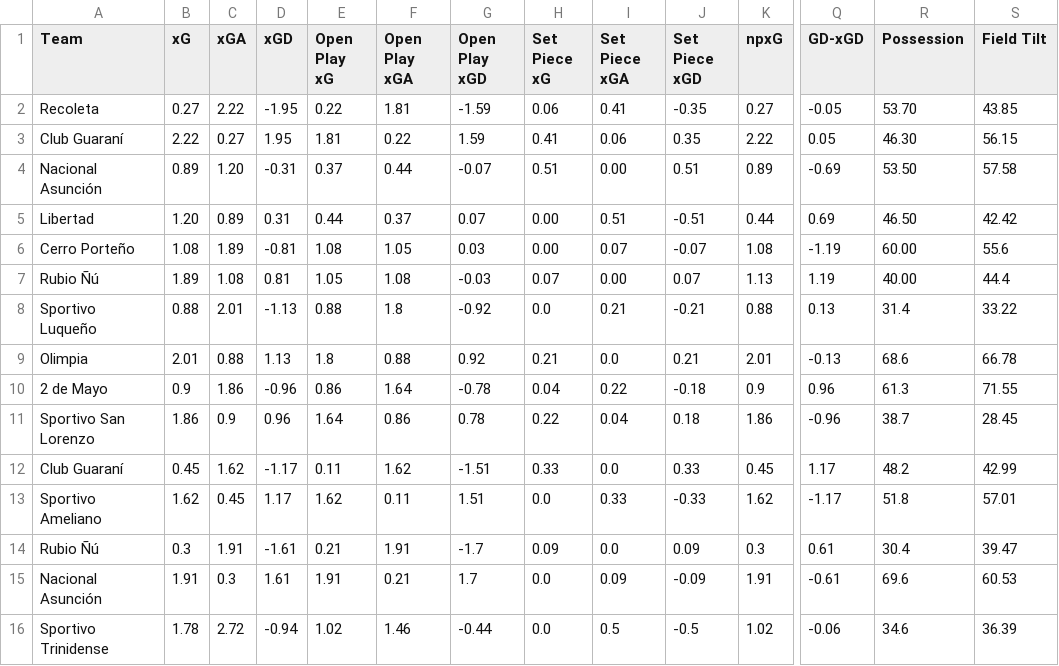
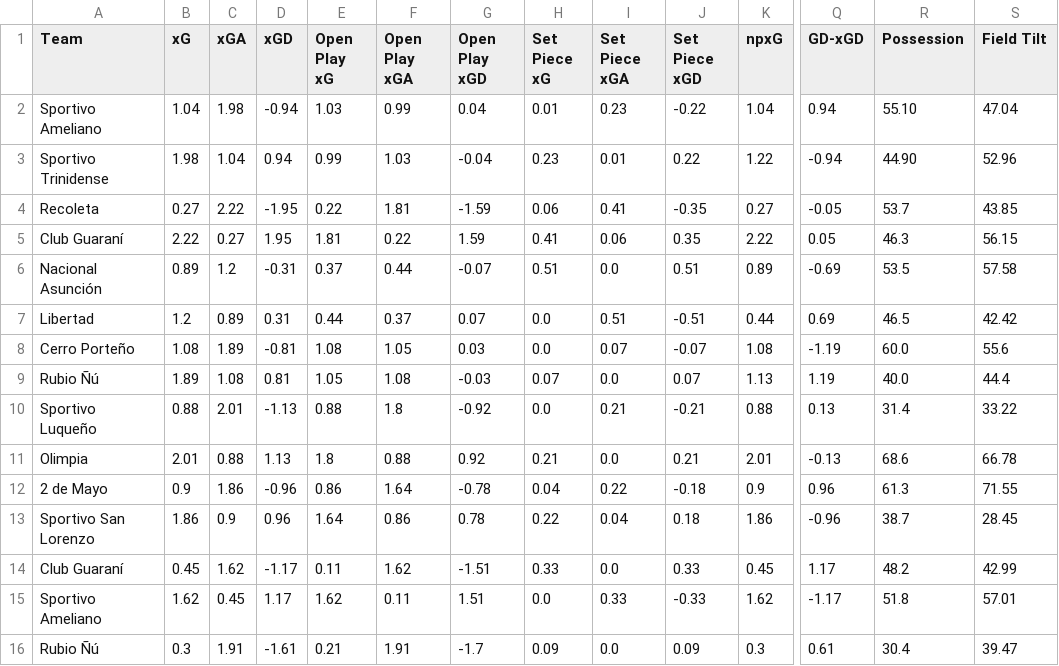
Before and after one commit to emrahderel/Post_Match_App, a CSV file: Stat_Files/Paraguayan Division Profesional 2026.csv, drawn as a sheet; only a part is shown, gaps mark what is left out; the shorter side is filled out with more unchanged rows; addresses are those after the commit; rows hold the shown columns only; the diff names each change by its address in the sheet, - before the commit and + after, or states it on an @@ line.

```diff
--- a/Stat_Files/Paraguayan Division Profesional 2026.csv
+++ b/Stat_Files/Paraguayan Division Profesional 2026.csv
+row 2: Sportivo Ameliano | 1.04 | 1.98 | -0.94 | 1.03 | 0.99 | 0.04 | 0.01 | 0.23 | -0.22 | 1.04 | 0.94 | 55.10 | 47.04
+row 3: Sportivo Trinidense | 1.98 | 1.04 | 0.94 | 0.99 | 1.03 | -0.04 | 0.23 | 0.01 | 0.22 | 1.22 | -0.94 | 44.90 | 52.96
-R4 (Possession): 53.70
+R4 (Possession): 53.7
-R5 (Possession): 46.30
+R5 (Possession): 46.3
-C6 (xGA): 1.20
+C6 (xGA): 1.2
-I6 (Set Piece xGA): 0.00
+I6 (Set Piece xGA): 0.0
-R6 (Possession): 53.50
+R6 (Possession): 53.5
-B7 (xG): 1.20
+B7 (xG): 1.2
-H7:H8 (Set Piece xG): 0.00
+H7:H8 (Set Piece xG): 0.0
-R7 (Possession): 46.50
+R7 (Possession): 46.5
-R8 (Possession): 60.00
+R8 (Possession): 60.0
-I9 (Set Piece xGA): 0.00
+I9 (Set Piece xGA): 0.0
-R9 (Possession): 40.00
+R9 (Possession): 40.0
```
Also changed, not shown: Stat_Files/Brasileirao 2026.csv, Stat_Files/Colombian Primera A 2026.csv, 25 other files.
